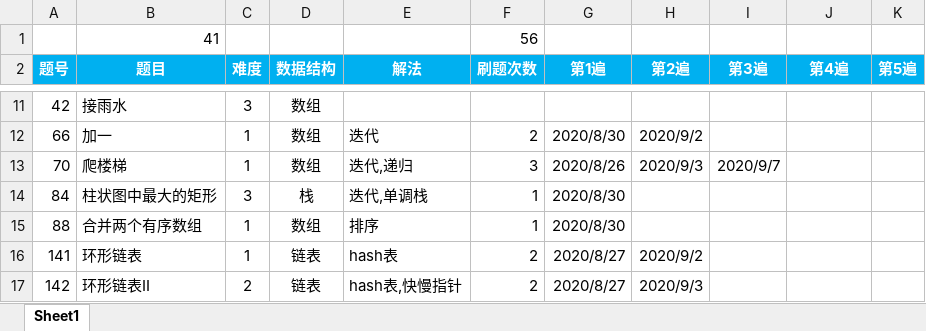
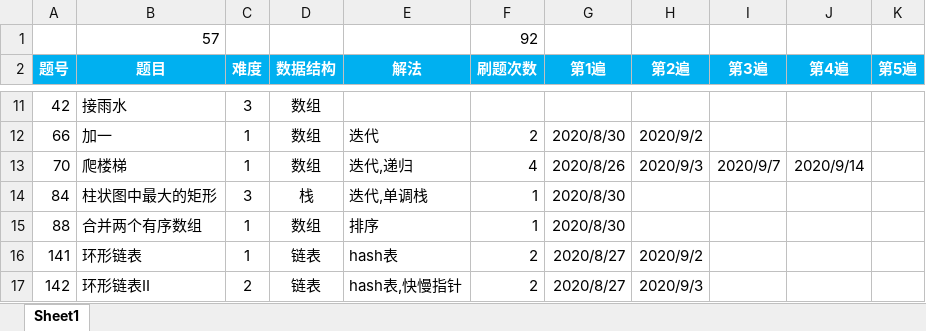
Before and after one commit to Jnewgeek/-algorithm015, an Excel workbook: 五毒神掌刷题记录.xlsx, sheet Sheet1, drawn as a sheet; only a part is shown, gaps mark what is left out; values as stored, in another font and other column widths than the file's, no borders; conditional formats not drawn; removed rows and columns are numbered as before the commit, all else as after; the diff covers the shown part only; the diff names each change by its address in the sheet, - before the commit and + after, or states it on an @@ line.

```diff
--- a/五毒神掌刷题记录.xlsx (sheet Sheet1)
+++ b/五毒神掌刷题记录.xlsx (sheet Sheet1)
-row 1:  | 41 |  |  |  | 56
+row 1:  | 57 |  |  |  | 92
-F13 (刷题次数): 3
+F13 (刷题次数): 4
-J13 (第4遍): (empty)
+J13 (第4遍): 2020/9/14
```
Also changed, not shown: 16 added rows and 27 edited cells elsewhere in this sheet, 14 other files.
